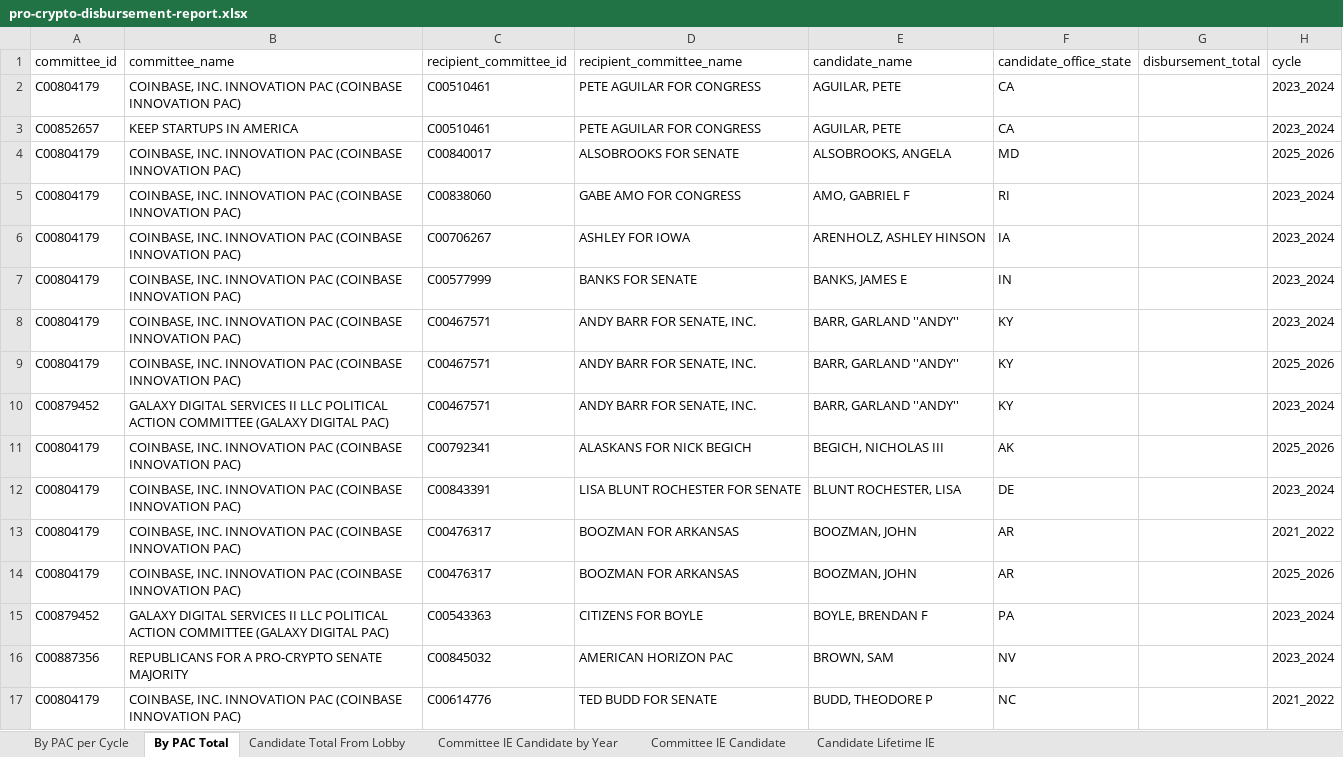
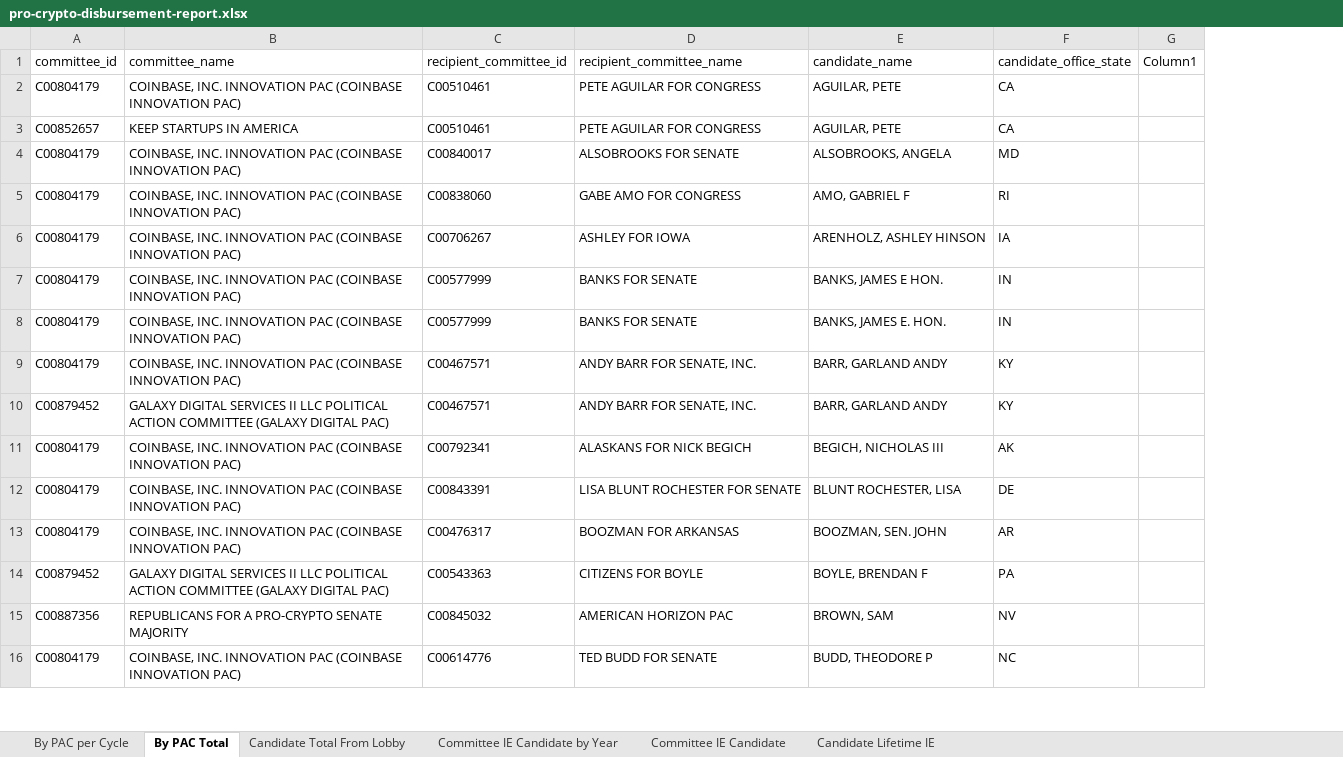
Before and after one commit to JJ-TrackAIPAC/TrackAIPAC, an Excel workbook: reports/pro-crypto/pro-crypto-disbursement-report.xlsx, sheet By PAC Total, drawn as a sheet; only a part is shown; values as stored, in another font and other column widths than the file's, no borders; table styles not drawn; removed rows and columns are numbered as before the commit, all else as after; the diff covers the shown part only; the diff names each change by its address in the sheet, - before the commit and + after, or states it on an @@ line.

Commit message:
rerunning reports with fix

```diff
--- a/reports/pro-crypto/pro-crypto-disbursement-report.xlsx (sheet By PAC Total)
+++ b/reports/pro-crypto/pro-crypto-disbursement-report.xlsx (sheet By PAC Total)
-column G (disbursement_total), empty
-column H (cycle), rows 2-13: 2023_2024 | 2023_2024 | 2025_2026 | 2023_2024 | 2023_2024 | 2023_2024 | 2023_2024 | 2025_2026 | 2023_2024 | 2025_2026 | 2023_2024 | 2021_2022; rows 15-17: 2023_2024 | 2023_2024 | 2021_2022
+column G (Column1), empty
-E7 (candidate_name): BANKS, JAMES E
+E7 (candidate_name): BANKS, JAMES E HON.
-C8 (recipient_committee_id): C00467571
+C8 (recipient_committee_id): C00577999
-D8 (recipient_committee_name): ANDY BARR FOR SENATE, INC.
+D8 (recipient_committee_name): BANKS FOR SENATE
-E8 (candidate_name): BARR, GARLAND ''ANDY''
+E8 (candidate_name): BANKS, JAMES E. HON.
-F8 (candidate_office_state): KY
+F8 (candidate_office_state): IN
-E9:E10 (candidate_name): BARR, GARLAND ''ANDY''
+E9:E10 (candidate_name): BARR, GARLAND ANDY
-E13 (candidate_name): BOOZMAN, JOHN
+E13 (candidate_name): BOOZMAN, SEN. JOHN
-row 14: C00804179 | COINBASE, INC. INNOVATION PAC (COINBASE INNOVATION PAC) | C00476317 | BOOZMAN FOR ARKANSAS | BOOZMAN, JOHN | AR |  | 2025_2026
```
Also changed, not shown: 2 added rows, 23 removed rows, 6 moved rows and 36 edited cells elsewhere in this sheet, sheet Candidate Total From Lobby, 2 other files.
